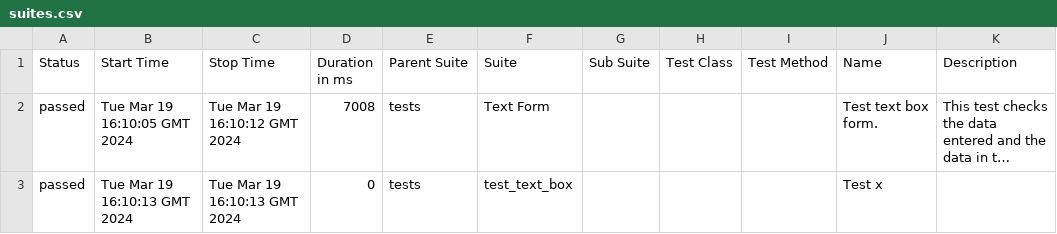
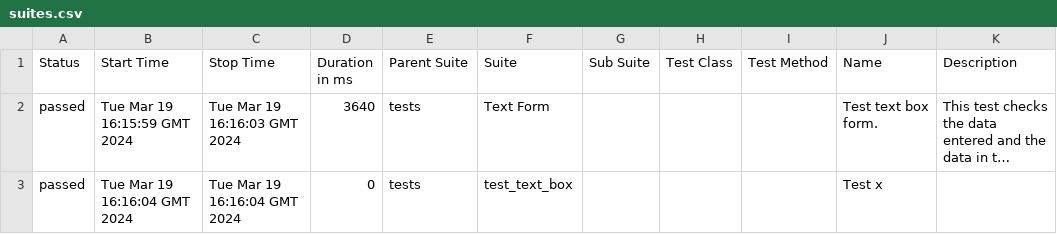
Before and after one commit to lambotik/GHactions, a CSV file: data/suites.csv, drawn as a sheet; long unchanged cells end in …; the diff names each change by its address in the sheet, - before the commit and + after, or states it on an @@ line.

```diff
--- a/data/suites.csv
+++ b/data/suites.csv
-B2 (Start Time): Tue Mar 19 16:10:05 GMT 2024
+B2 (Start Time): Tue Mar 19 16:15:59 GMT 2024
-C2 (Stop Time): Tue Mar 19 16:10:12 GMT 2024
+C2 (Stop Time): Tue Mar 19 16:16:03 GMT 2024
-D2 (Duration in ms): 7008
+D2 (Duration in ms): 3640
-B3 (Start Time): Tue Mar 19 16:10:13 GMT 2024
+B3 (Start Time): Tue Mar 19 16:16:04 GMT 2024
-C3 (Stop Time): Tue Mar 19 16:10:13 GMT 2024
+C3 (Stop Time): Tue Mar 19 16:16:04 GMT 2024
```
Also changed, not shown: 22 other files.
